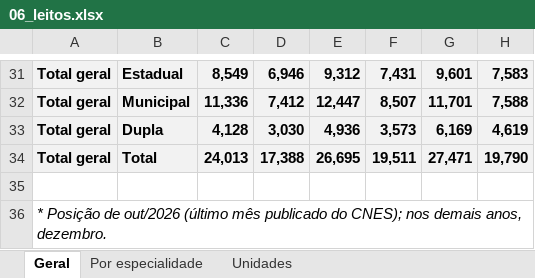
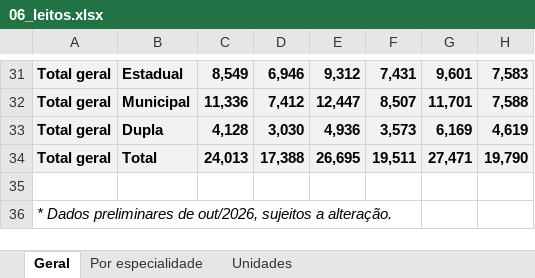
Before and after one commit to DGMOG-SES/producao-unidades-pe, an Excel workbook: planilhas/06_leitos.xlsx, sheet Geral, drawn as a sheet; only a part is shown, gaps mark what is left out; values as stored, in another font and other column widths than the file's, no borders; the diff names each change by its address in the sheet, - before the commit and + after, or states it on an @@ line.

```diff
--- a/planilhas/06_leitos.xlsx (sheet Geral)
+++ b/planilhas/06_leitos.xlsx (sheet Geral)
-A36: * Posição de out/2026 (último mês publicado do CNES); nos demais anos, dezembro.
+A36: * Dados preliminares de out/2026, sujeitos a alteração.
```
Also changed, not shown: sheet Por especialidade, sheet Unidades, planilhas/02_internamentos.xlsx, planilhas/03_consultas_medicas_especializadas.xlsx, 9 other files.
